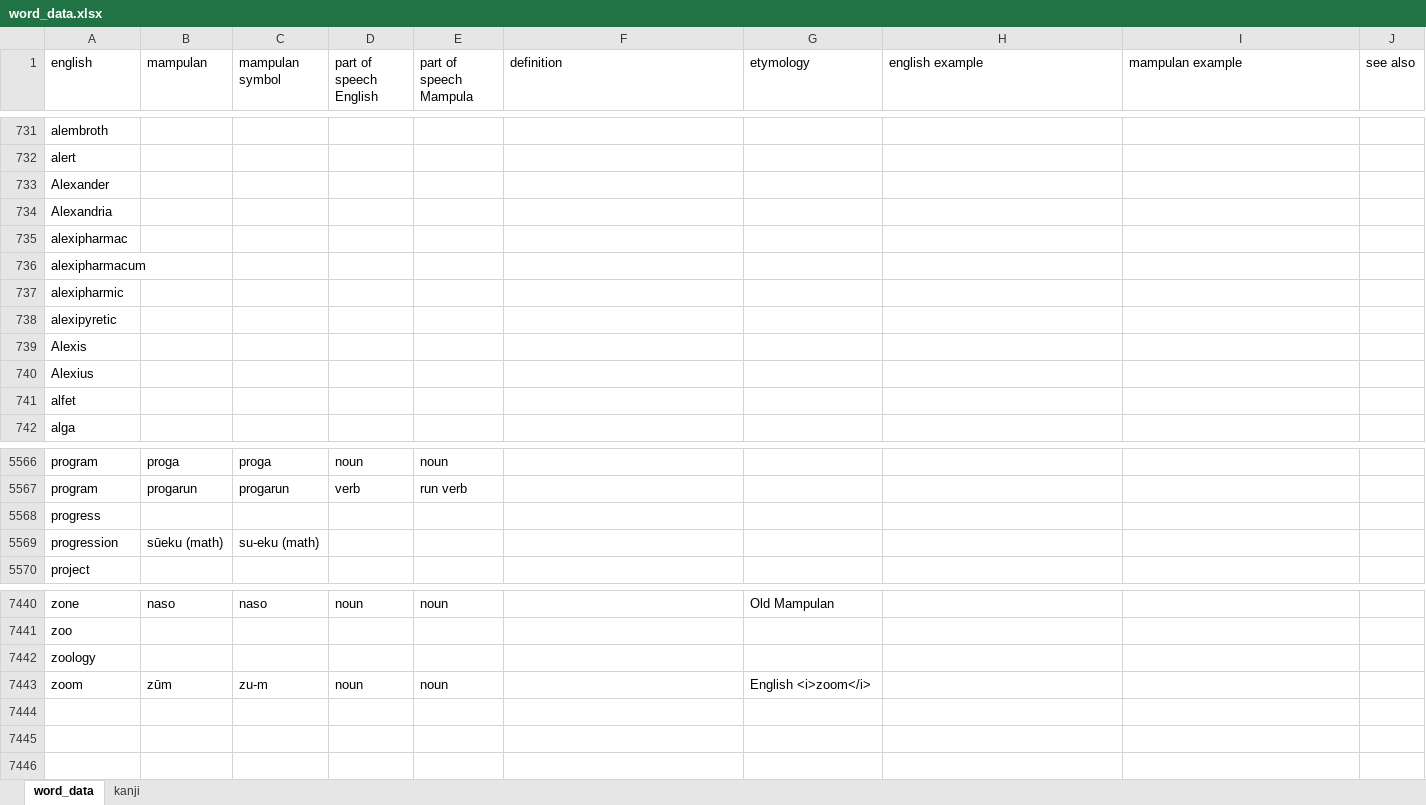
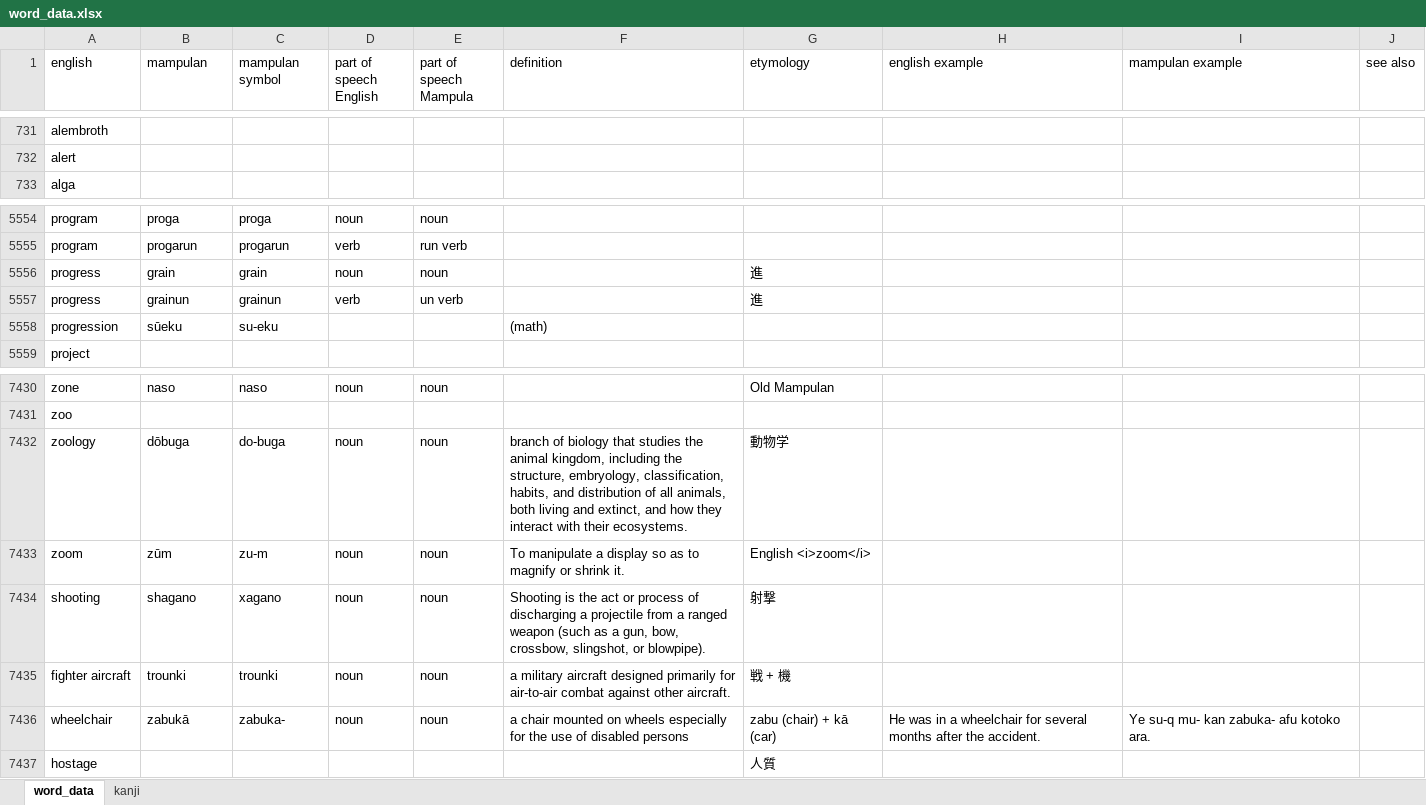
Before and after one commit to AlexAndPedro/alexandpedro.github.io, an Excel workbook: data/word_data.xlsx, sheet word_data, drawn as a sheet; only a part is shown, gaps mark what is left out; values as stored, in another font and other column widths than the file's, no borders; conditional formats not drawn; removed rows and columns are numbered as before the commit, all else as after; the diff covers the shown part only; the diff names each change by its address in the sheet, - before the commit and + after, or states it on an @@ line.

```diff
--- a/data/word_data.xlsx (sheet word_data)
+++ b/data/word_data.xlsx (sheet word_data)
-row 733: Alexander
-row 734: Alexandria
-row 735: alexipharmac
-row 736: alexipharmacum
-row 737: alexipharmic
-row 738: alexipyretic
-row 739: Alexis
-row 740: Alexius
-row 741: alfet
-B5556 (mampulan): (empty)
+B5556 (mampulan): grain
-C5556 (mampulan symbol): (empty)
+C5556 (mampulan symbol): grain
-D5556 (part of speech English): (empty)
+D5556 (part of speech English): noun
-E5556 (part of speech Mampula): (empty)
+E5556 (part of speech Mampula): noun
-G5556 (etymology): (empty)
+G5556 (etymology): 進
+row 5557: progress | grainun | grainun | verb | un verb |  | 進
-B5558 (mampulan): sūeku (math)
+B5558 (mampulan): sūeku
-C5558 (mampulan symbol): su-eku (math)
+C5558 (mampulan symbol): su-eku
-F5558 (definition): (empty)
+F5558 (definition): (math)
-B7432 (mampulan): (empty)
+B7432 (mampulan): dōbuga
-C7432 (mampulan symbol): (empty)
+C7432 (mampulan symbol): do-buga
-D7432 (part of speech English): (empty)
+D7432 (part of speech English): noun
-E7432 (part of speech Mampula): (empty)
+E7432 (part of speech Mampula): noun
-F7432 (definition): (empty)
+F7432 (definition): branch of biology that studies the animal kingdom, including the structure, embryology, classification, habits, and distribution of all animals, both living and extinct, and how they interact with their ecosystems.
-G7432 (etymology): (empty)
+G7432 (etymology): 動物学
-F7433 (definition): (empty)
+F7433 (definition): To manipulate a display so as to magnify or shrink it.
+row 7434: shooting | shagano | xagano | noun | noun | Shooting is the act or process of discharging a projectile from a ranged weapon (such as a gun, bow, crossbow, slingshot, or blowpipe). | 射撃
+row 7435: fighter aircraft | trounki | trounki | noun | noun | a military aircraft designed primarily for air-to-air combat against other aircraft. | 戦 + 機
+row 7436: wheelchair | zabukā | zabuka- | noun | noun | a chair mounted on wheels especially for the use of disabled persons | zabu (chair) + kā (car) | He was in a wheelchair for several months after the accident. | Ye su-q mu- kan zabuka- afu kotoko ara.
+row 7437: hostage |  |  |  |  |  | 人質
```
Also changed, not shown: 4 added rows, 6 removed rows and 143 edited cells elsewhere in this sheet, sheet kanji, formulas that keep their value, 2 other files.
